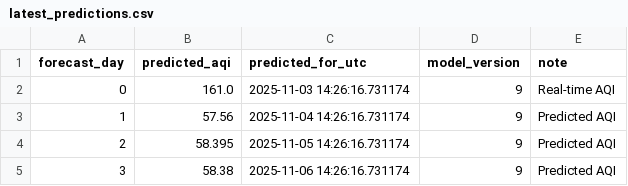
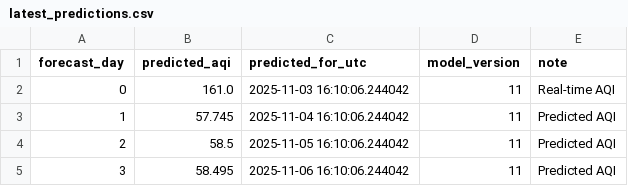
Before and after one commit to Misbah786-C/aqi-forecast, a CSV file: data/predictions/latest_predictions.csv, drawn as a sheet.

```diff
--- a/data/predictions/latest_predictions.csv
+++ b/data/predictions/latest_predictions.csv
@@ -1,5 +1,5 @@
 forecast_day,predicted_aqi,predicted_for_utc,model_version,note
-0,161.0,2025-11-03 14:26:16.731174,9,Real-time AQI
-1,57.56,2025-11-04 14:26:16.731174,9,Predicted AQI
-2,58.395,2025-11-05 14:26:16.731174,9,Predicted AQI
-3,58.38,2025-11-06 14:26:16.731174,9,Predicted AQI
+0,161.0,2025-11-03 16:10:06.244042,11,Real-time AQI
+1,57.745,2025-11-04 16:10:06.244042,11,Predicted AQI
+2,58.5,2025-11-05 16:10:06.244042,11,Predicted AQI
+3,58.495,2025-11-06 16:10:06.244042,11,Predicted AQI
```
